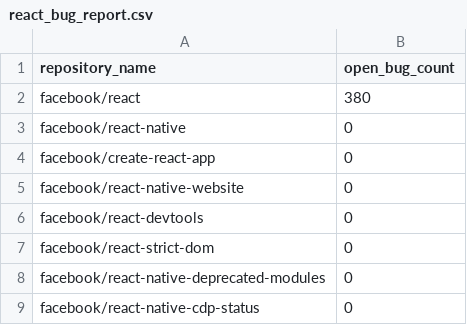
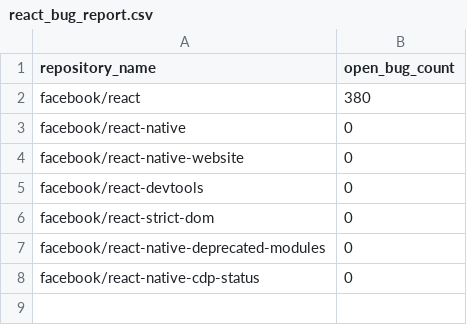
Before and after one commit to karthikabinav/facebook-react-issues, a CSV file: react_bug_report.csv, drawn as a sheet.

Commit message:
Add React bug report

```diff
--- a/react_bug_report.csv
+++ b/react_bug_report.csv
@@ -3,3 +3,2 @@ facebook/react,380
 facebook/react-native,0
-facebook/create-react-app,0
 facebook/react-native-website,0
```
